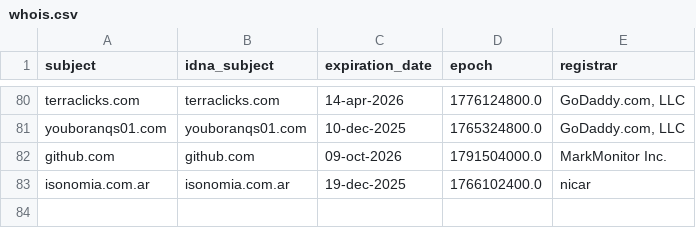
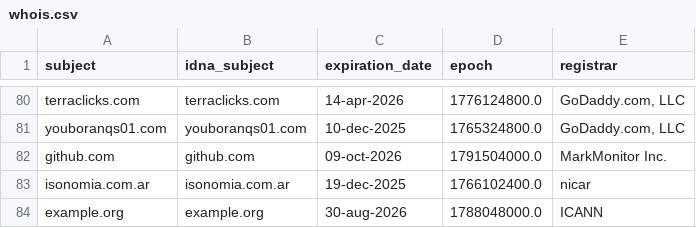
Before and after one commit to PyFunceble/ci_test, a CSV file: .pyfunceble/whois.csv, drawn as a sheet; only a part is shown, gaps mark what is left out.

```diff
--- a/.pyfunceble/whois.csv
+++ b/.pyfunceble/whois.csv
@@ -83 +83,2 @@ github.com,github.com,09-oct-2026,1791504000.0,MarkMonitor Inc.
 isonomia.com.ar,isonomia.com.ar,19-dec-2025,1766102400.0,nicar
+example.org,example.org,30-aug-2026,1788048000.0,ICANN
```
Also changed, not shown: .pyfunceble/inactive.csv, 9 other files.
